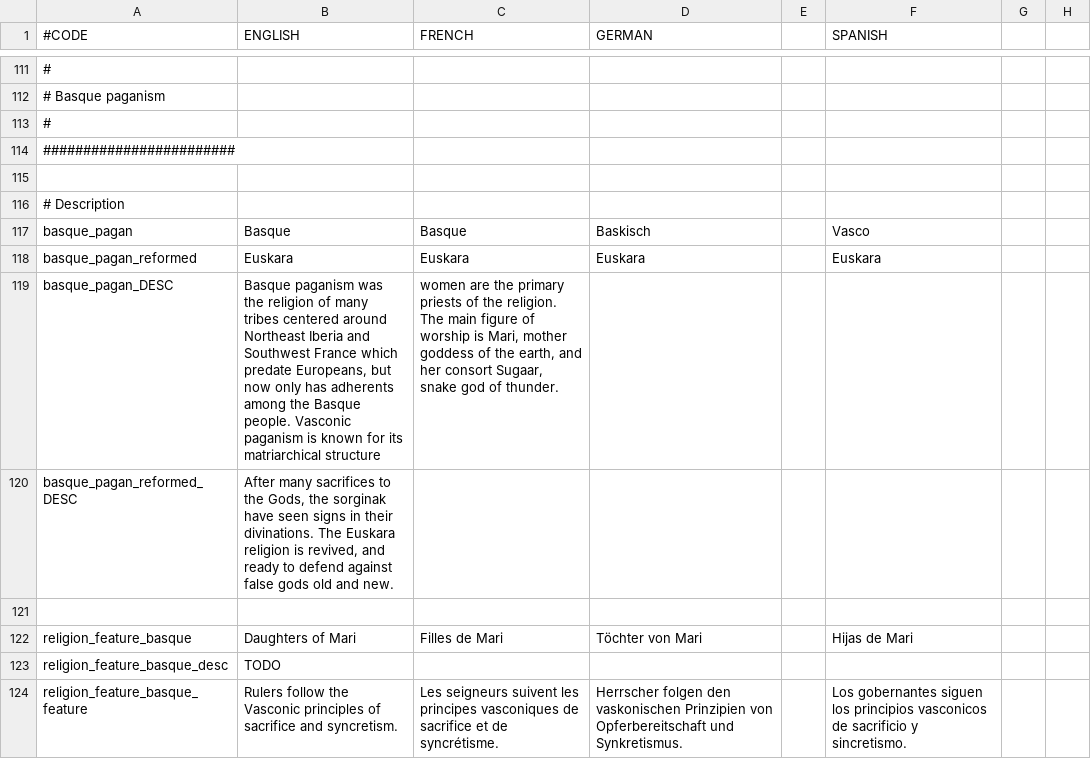
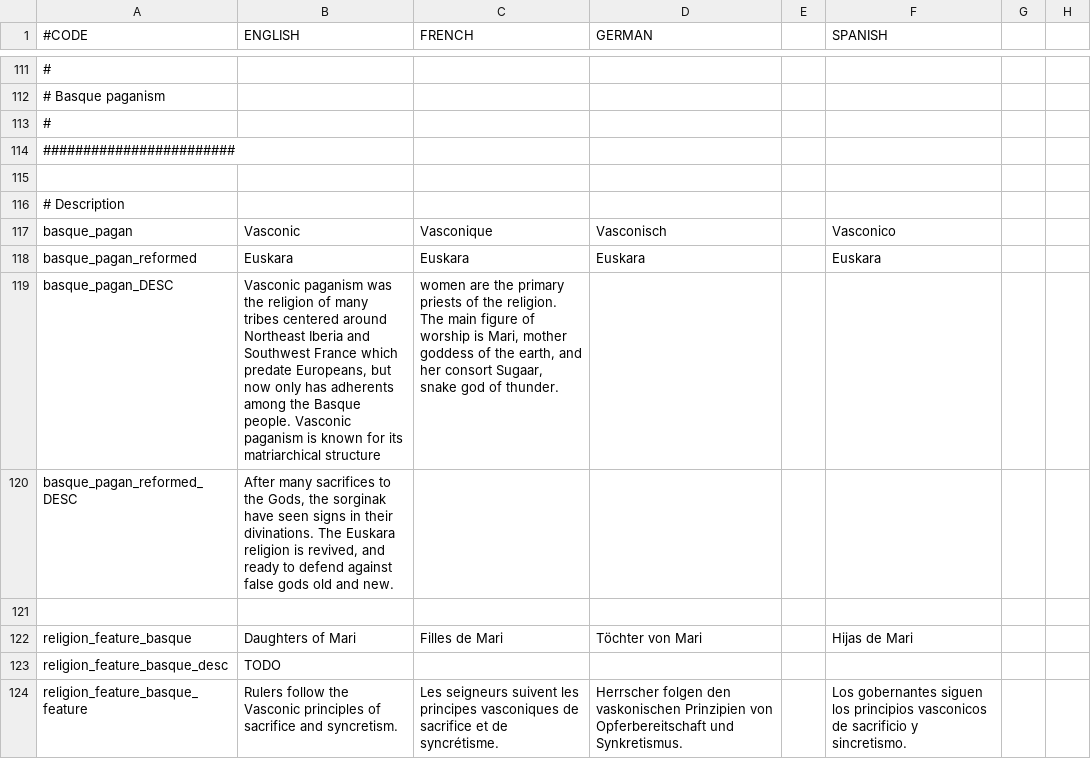
Before and after one commit to ck2plus/CK2Plus_Rewrite, a CSV file: CK2Plus_expanded/localisation/000_CK2Plus_expanded_religions.csv, drawn as a sheet; only a part is shown, gaps mark what is left out; the diff names each change by its address in the sheet, - before the commit and + after, or states it on an @@ line.

Commit message:
Changed back religion name
Because "Vasconic" actually makes more sense than "Basque", as all the others also reference the culture_group (Celtic, Germanic).
Couldn't revert the earlier commit because it included some other stuff, that's why this is a new commit.

```diff
--- a/CK2Plus_expanded/localisation/000_CK2Plus_expanded_religions.csv
+++ b/CK2Plus_expanded/localisation/000_CK2Plus_expanded_religions.csv
-B117 (ENGLISH): Basque
+B117 (ENGLISH): Vasconic
-C117 (FRENCH): Basque
+C117 (FRENCH): Vasconique
-D117 (GERMAN): Baskisch
+D117 (GERMAN): Vasconisch
-F117 (SPANISH): Vasco
+F117 (SPANISH): Vasconico
-B119 (ENGLISH): Basque paganism was…
+B119 (ENGLISH): Vasconic paganism was…
```
